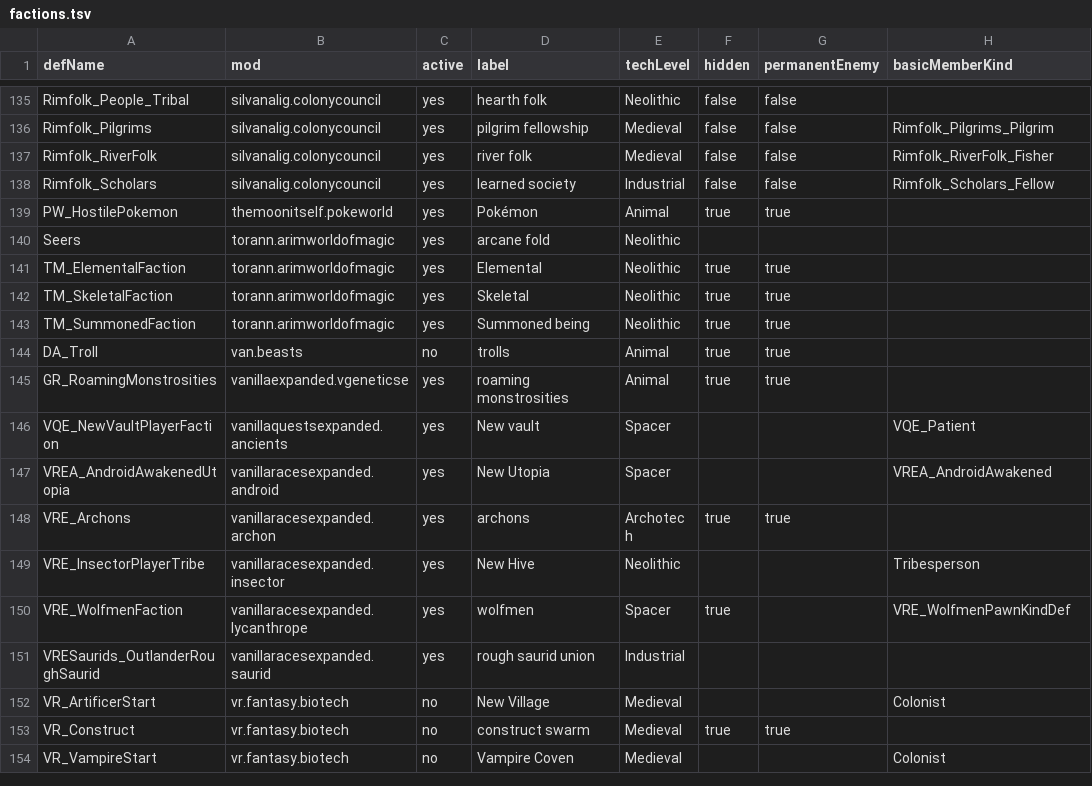
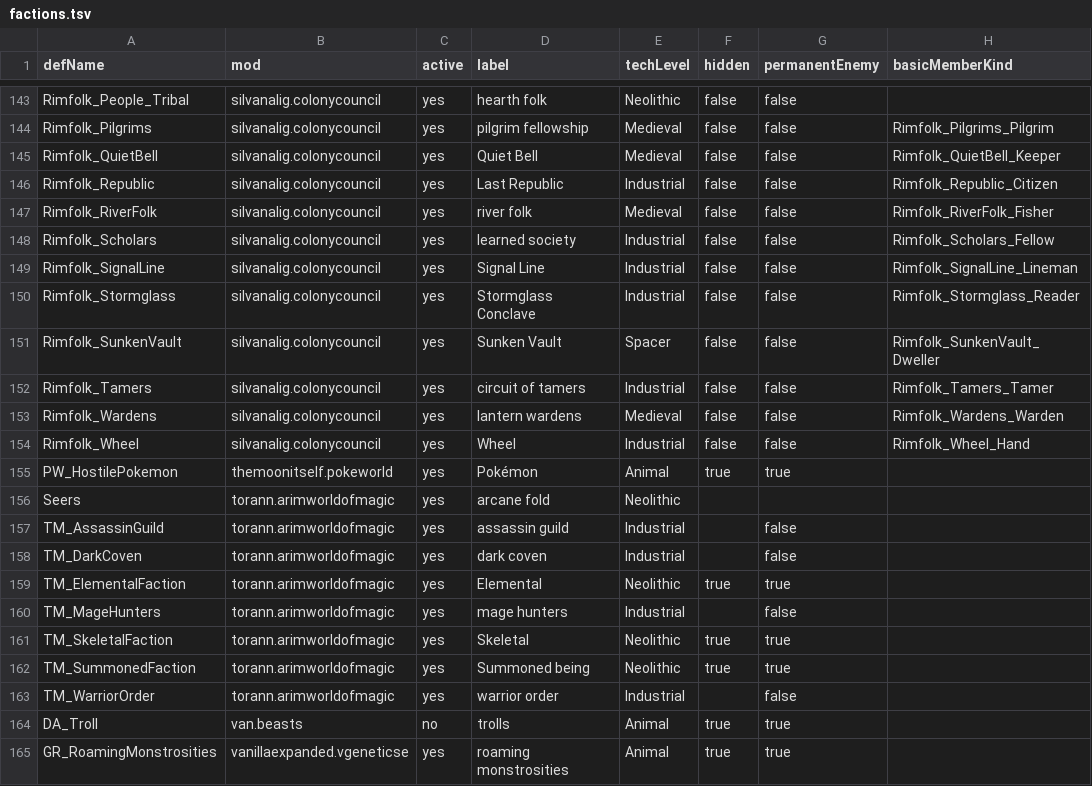
Before and after one commit to silvanalig95-cmd/Rimworld-Helper, a TSV file: docs/player-mods/factions.tsv, drawn as a sheet; only a part is shown, gaps mark what is left out; the shorter side is filled out with more unchanged rows; the diff covers the shown part only.

```diff
--- a/docs/player-mods/factions.tsv
+++ b/docs/player-mods/factions.tsv
@@ -136,9 +144,21 @@ Rimfolk_People_Tribal	silvanalig.colonycouncil	yes	hearth folk	Neolithic	false	f
 Rimfolk_Pilgrims	silvanalig.colonycouncil	yes	pilgrim fellowship	Medieval	false	false	Rimfolk_Pilgrims_Pilgrim
+Rimfolk_QuietBell	silvanalig.colonycouncil	yes	Quiet Bell	Medieval	false	false	Rimfolk_QuietBell_Keeper
+Rimfolk_Republic	silvanalig.colonycouncil	yes	Last Republic	Industrial	false	false	Rimfolk_Republic_Citizen
 Rimfolk_RiverFolk	silvanalig.colonycouncil	yes	river folk	Medieval	false	false	Rimfolk_RiverFolk_Fisher
 Rimfolk_Scholars	silvanalig.colonycouncil	yes	learned society	Industrial	false	false	Rimfolk_Scholars_Fellow
+Rimfolk_SignalLine	silvanalig.colonycouncil	yes	Signal Line	Industrial	false	false	Rimfolk_SignalLine_Lineman
+Rimfolk_Stormglass	silvanalig.colonycouncil	yes	Stormglass Conclave	Industrial	false	false	Rimfolk_Stormglass_Reader
+Rimfolk_SunkenVault	silvanalig.colonycouncil	yes	Sunken Vault	Spacer	false	false	Rimfolk_SunkenVault_Dweller
+Rimfolk_Tamers	silvanalig.colonycouncil	yes	circuit of tamers	Industrial	false	false	Rimfolk_Tamers_Tamer
+Rimfolk_Wardens	silvanalig.colonycouncil	yes	lantern wardens	Medieval	false	false	Rimfolk_Wardens_Warden
+Rimfolk_Wheel	silvanalig.colonycouncil	yes	Wheel	Industrial	false	false	Rimfolk_Wheel_Hand
 PW_HostilePokemon	themoonitself.pokeworld	yes	Pokémon	Animal	true	true	
 Seers	torann.arimworldofmagic	yes	arcane fold	Neolithic			
+TM_AssassinGuild	torann.arimworldofmagic	yes	assassin guild	Industrial		false	
+TM_DarkCoven	torann.arimworldofmagic	yes	dark coven	Industrial		false	
 TM_ElementalFaction	torann.arimworldofmagic	yes	Elemental	Neolithic	true	true	
+TM_MageHunters	torann.arimworldofmagic	yes	mage hunters	Industrial		false	
 TM_SkeletalFaction	torann.arimworldofmagic	yes	Skeletal	Neolithic	true	true	
 TM_SummonedFaction	torann.arimworldofmagic	yes	Summoned being	Neolithic	true	true	
+TM_WarriorOrder	torann.arimworldofmagic	yes	warrior order	Industrial		false	
 DA_Troll	van.beasts	no	trolls	Animal	true	true	
```
Also changed, not shown: 8 added rows elsewhere in this file, docs/player-mods/apparel.tsv, docs/player-mods/buildings.tsv, 16 other files.
